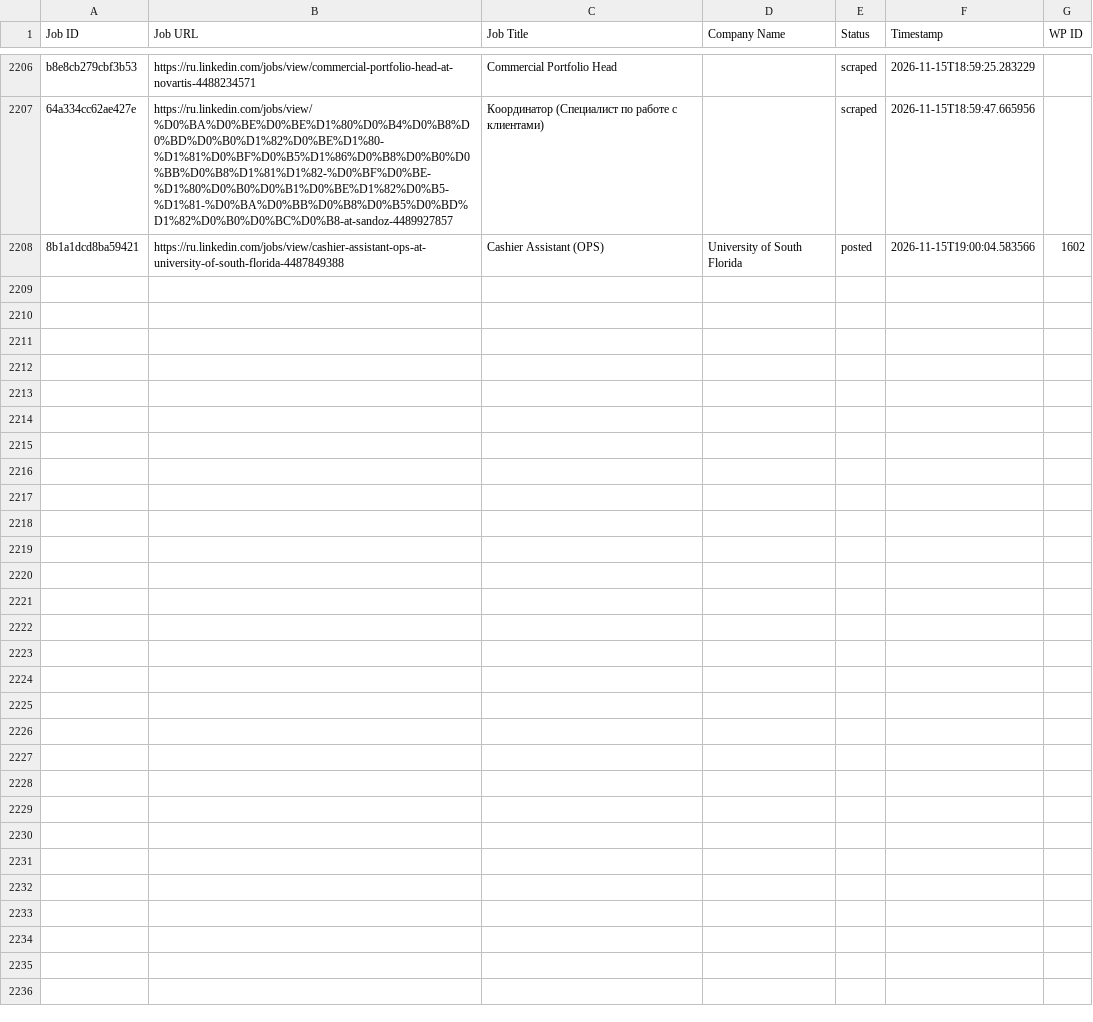
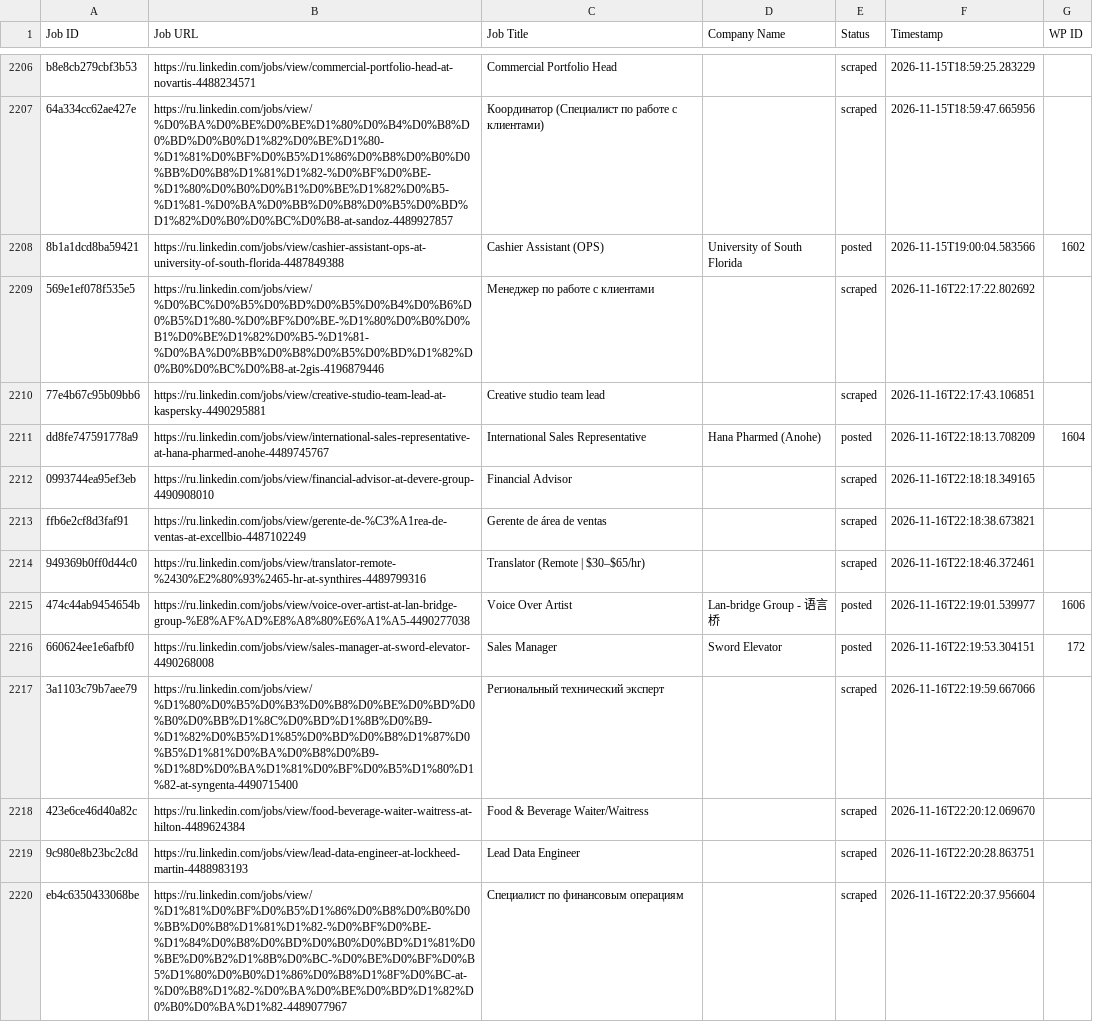
Before and after one commit to vindoky/ru, a CSV file: processed_jobs.csv, drawn as a sheet; only a part is shown, gaps mark what is left out; the diff names each change by its address in the sheet, - before the commit and + after, or states it on an @@ line.

```diff
--- a/processed_jobs.csv
+++ b/processed_jobs.csv
+row 2209: 569e1ef078f535e5 | https://ru.linkedin.com/jobs/view/%D0%BC%D0%B5%D0%BD%D0%B5%D0%B4%D0%B6%D0%B5%D1%80-%D0%BF%D0%BE-%D1%80%D0%B0%D0%B1%D0%BE%D1%82%D0%B5-%D1%81-%D0%BA%D0%BB%D0%B8%D0%B5%D0%BD%D1%82%D0%B0%D0%BC%D0%B8-at-2gis-4196879446 | Менеджер по работе с клиентами |  | scraped | 2026-11-16T22:17:22.802692
+row 2210: 77e4b67c95b09bb6 | https://ru.linkedin.com/jobs/view/creative-studio-team-lead-at-kaspersky-4490295881 | Creative studio team lead |  | scraped | 2026-11-16T22:17:43.106851
+row 2211: dd8fe747591778a9 | https://ru.linkedin.com/jobs/view/international-sales-representative-at-hana-pharmed-anohe-4489745767 | International Sales Representative | Hana Pharmed (Anohe) | posted | 2026-11-16T22:18:13.708209 | 1604
+row 2212: 0993744ea95ef3eb | https://ru.linkedin.com/jobs/view/financial-advisor-at-devere-group-4490908010 | Financial Advisor |  | scraped | 2026-11-16T22:18:18.349165
+row 2213: ffb6e2cf8d3faf91 | https://ru.linkedin.com/jobs/view/gerente-de-%C3%A1rea-de-ventas-at-excellbio-4487102249 | Gerente de área de ventas |  | scraped | 2026-11-16T22:18:38.673821
+row 2214: 949369b0ff0d44c0 | https://ru.linkedin.com/jobs/view/translator-remote-%2430%E2%80%93%2465-hr-at-synthires-4489799316 | Translator (Remote | $30–$65/hr) |  | scraped | 2026-11-16T22:18:46.372461
+row 2215: 474c44ab9454654b | https://ru.linkedin.com/jobs/view/voice-over-artist-at-lan-bridge-group-%E8%AF%AD%E8%A8%80%E6%A1%A5-4490277038 | Voice Over Artist | Lan-bridge Group - 语言桥 | posted | 2026-11-16T22:19:01.539977 | 1606
+row 2216: 660624ee1e6afbf0 | https://ru.linkedin.com/jobs/view/sales-manager-at-sword-elevator-4490268008 | Sales Manager | Sword Elevator | posted | 2026-11-16T22:19:53.304151 | 172
+row 2217: 3a1103c79b7aee79 | https://ru.linkedin.com/jobs/view/%D1%80%D0%B5%D0%B3%D0%B8%D0%BE%D0%BD%D0%B0%D0%BB%D1%8C%D0%BD%D1%8B%D0%B9-%D1%82%D0%B5%D1%85%D0%BD%D0%B8%D1%87%D0%B5%D1%81%D0%BA%D0%B8%D0%B9-%D1%8D%D0%BA%D1%81%D0%BF%D0%B5%D1%80%D1%82-at-syngenta-4490715400 | Региональный технический эксперт |  | scraped | 2026-11-16T22:19:59.667066
+row 2218: 423e6ce46d40a82c | https://ru.linkedin.com/jobs/view/food-beverage-waiter-waitress-at-hilton-4489624384 | Food & Beverage Waiter/Waitress |  | scraped | 2026-11-16T22:20:12.069670
+row 2219: 9c980e8b23bc2c8d | https://ru.linkedin.com/jobs/view/lead-data-engineer-at-lockheed-martin-4488983193 | Lead Data Engineer |  | scraped | 2026-11-16T22:20:28.863751
+row 2220: eb4c6350433068be | https://ru.linkedin.com/jobs/view/%D1%81%D0%BF%D0%B5%D1%86%D0%B8%D0%B0%D0%BB%D0%B8%D1%81%D1%82-%D0%BF%D0%BE-%D1%84%D0%B8%D0%BD%D0%B0%D0%BD%D1%81%D0%BE%D0%B2%D1%8B%D0%BC-%D0%BE%D0%BF%D0%B5%D1%80%D0%B0%D1%86%D0%B8%D1%8F%D0%BC-at-%D0%B8%D1%82-%D0%BA%D0%BE%D0%BD%D1%82%D0%B0%D0%BA%D1%82-4489077967 | Специалист по финансовым операциям |  | scraped | 2026-11-16T22:20:37.956604
```
